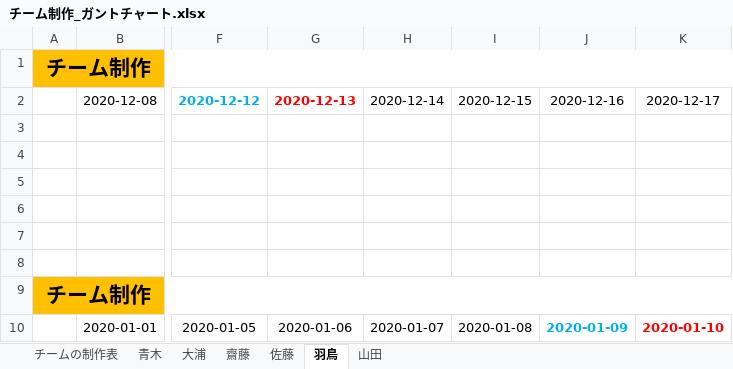
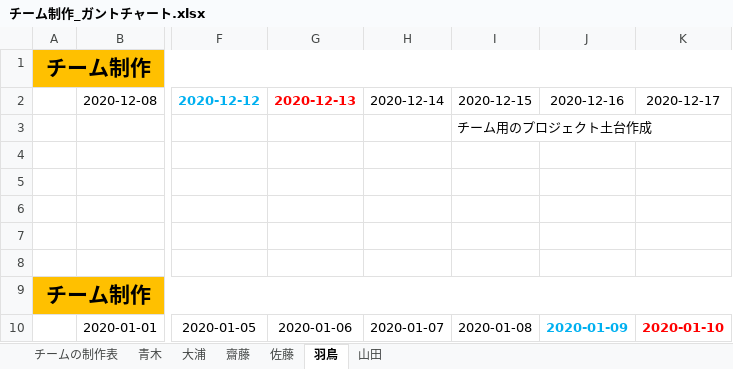
Before and after one commit to Saitouyukihiro/3DGame_Progress, an Excel workbook: Excel/チーム制作_ガントチャート.xlsx, sheet 羽鳥, drawn as a sheet; only a part is shown, gaps mark what is left out; values as stored, in another font and other column widths than the file's, no borders; the diff names each change by its address in the sheet, - before the commit and + after, or states it on an @@ line.

Commit message:
12/15

```diff
--- a/Excel/チーム制作_ガントチャート.xlsx (sheet 羽鳥)
+++ b/Excel/チーム制作_ガントチャート.xlsx (sheet 羽鳥)
-I3: (empty)
+I3: チーム用のプロジェクト土台作成
```
